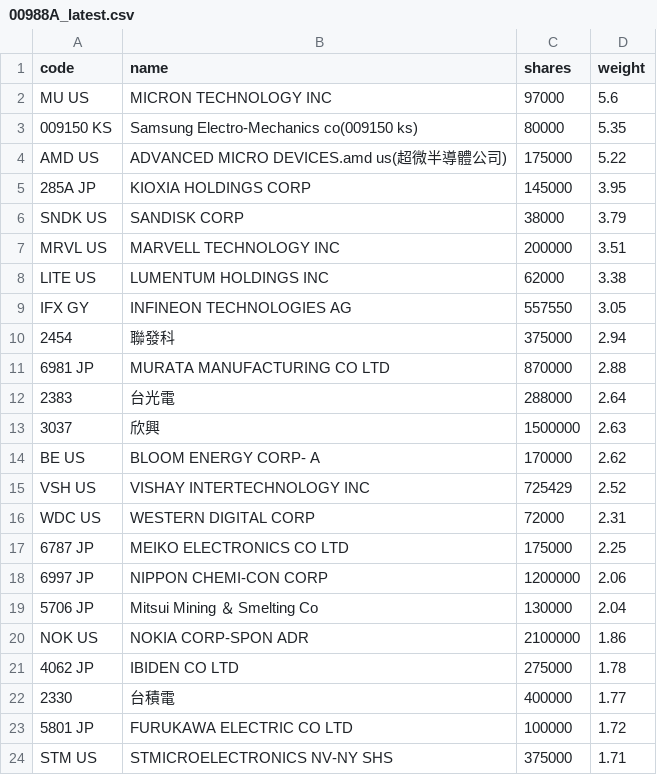
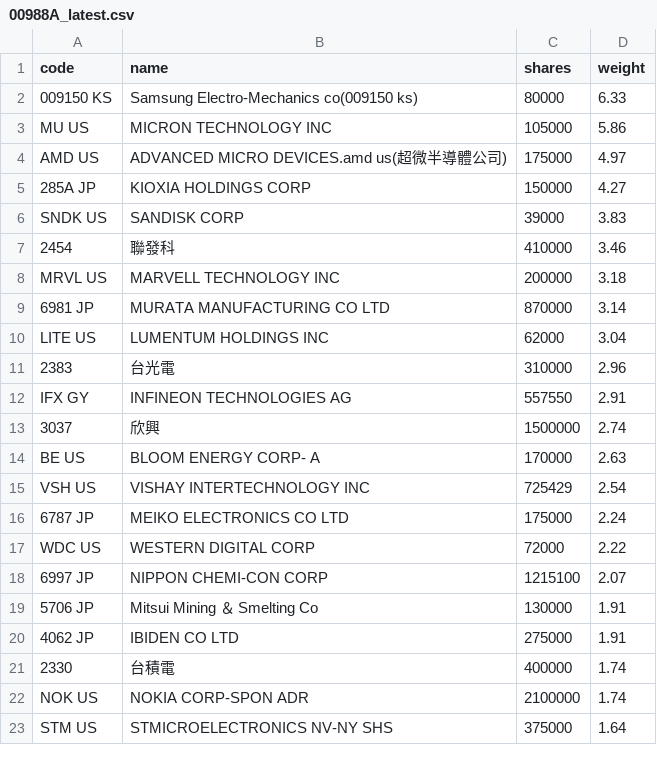
Before and after one commit to 4ru1013/united-etf-00988a-portfolio, a CSV file: data/out/holdings/00988A_latest.csv, drawn as a sheet; only a part is shown; the diff covers the shown part only.

```diff
--- a/data/out/holdings/00988A_latest.csv
+++ b/data/out/holdings/00988A_latest.csv
@@ -1,24 +1,23 @@
 code,name,shares,weight
-MU US,MICRON TECHNOLOGY INC,97000,5.6
-009150 KS,Samsung Electro-Mechanics co(009150 ks),80000,5.35
-AMD US,ADVANCED MICRO DEVICES.amd us(超微半導體公司),175000,5.22
-285A JP,KIOXIA HOLDINGS CORP,145000,3.95
-SNDK US,SANDISK CORP,38000,3.79
-MRVL US,MARVELL TECHNOLOGY INC,200000,3.51
-LITE US,LUMENTUM HOLDINGS INC,62000,3.38
-IFX GY,INFINEON TECHNOLOGIES AG,557550,3.05
-2454,聯發科,375000,2.94
-6981 JP,MURATA MANUFACTURING CO LTD,870000,2.88
-2383,台光電,288000,2.64
-3037,欣興,1500000,2.63
-BE US,BLOOM ENERGY CORP- A,170000,2.62
-VSH US,VISHAY INTERTECHNOLOGY INC,725429,2.52
-WDC US,WESTERN DIGITAL CORP,72000,2.31
-6787 JP,MEIKO ELECTRONICS CO LTD,175000,2.25
-6997 JP,NIPPON CHEMI-CON CORP,1200000,2.06
-5706 JP,Mitsui Mining ＆ Smelting Co,130000,2.04
-NOK US,NOKIA CORP-SPON ADR,2100000,1.86
-4062 JP,IBIDEN CO LTD,275000,1.78
-2330,台積電,400000,1.77
-5801 JP,FURUKAWA ELECTRIC CO LTD,100000,1.72
-STM US,STMICROELECTRONICS NV-NY SHS,375000,1.71
+009150 KS,Samsung Electro-Mechanics co(009150 ks),80000,6.33
+MU US,MICRON TECHNOLOGY INC,105000,5.86
+AMD US,ADVANCED MICRO DEVICES.amd us(超微半導體公司),175000,4.97
+285A JP,KIOXIA HOLDINGS CORP,150000,4.27
+SNDK US,SANDISK CORP,39000,3.83
+2454,聯發科,410000,3.46
+MRVL US,MARVELL TECHNOLOGY INC,200000,3.18
+6981 JP,MURATA MANUFACTURING CO LTD,870000,3.14
+LITE US,LUMENTUM HOLDINGS INC,62000,3.04
+2383,台光電,310000,2.96
+IFX GY,INFINEON TECHNOLOGIES AG,557550,2.91
+3037,欣興,1500000,2.74
+BE US,BLOOM ENERGY CORP- A,170000,2.63
+VSH US,VISHAY INTERTECHNOLOGY INC,725429,2.54
+6787 JP,MEIKO ELECTRONICS CO LTD,175000,2.24
+WDC US,WESTERN DIGITAL CORP,72000,2.22
+6997 JP,NIPPON CHEMI-CON CORP,1215100,2.07
+5706 JP,Mitsui Mining ＆ Smelting Co,130000,1.91
+4062 JP,IBIDEN CO LTD,275000,1.91
+2330,台積電,400000,1.74
+NOK US,NOKIA CORP-SPON ADR,2100000,1.74
+STM US,STMICROELECTRONICS NV-NY SHS,375000,1.64
```
Also changed, not shown: 13 added rows, 11 removed rows and 17 edited cells elsewhere in this file, 4 other files.
